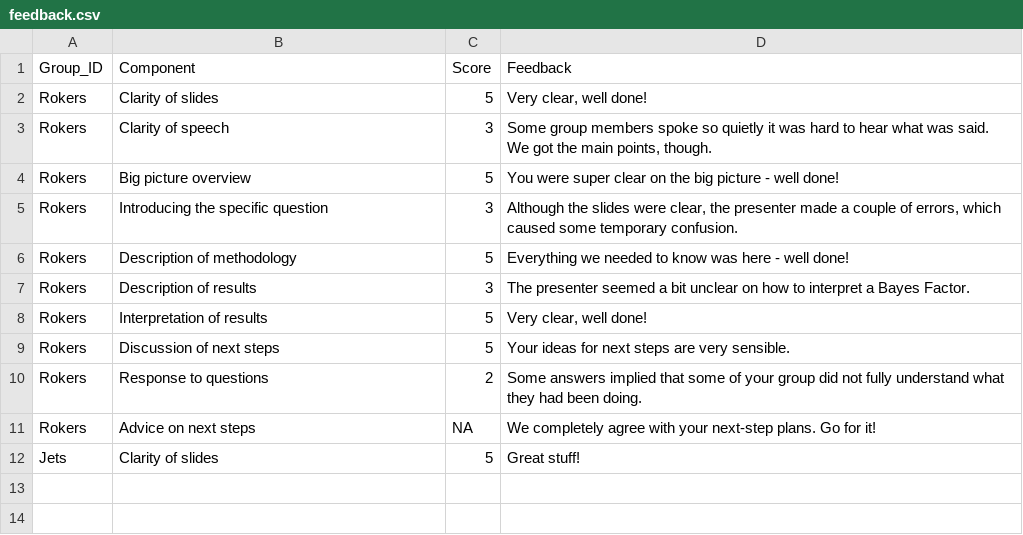
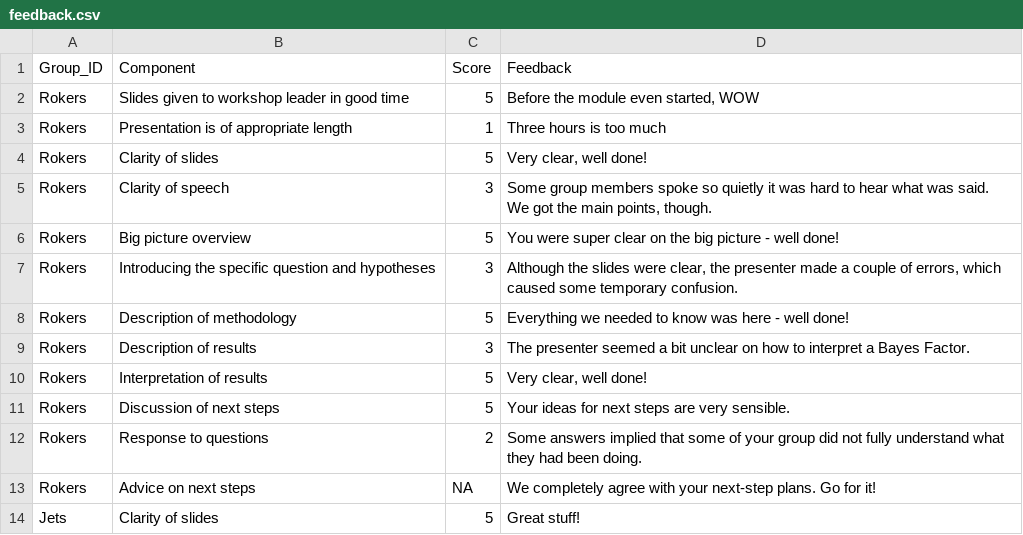
Before and after one commit to ajwills72/rmip, a CSV file: docs/mark-process/feedback.csv, drawn as a sheet.

Commit message:
Update feedback.csv

```diff
--- a/docs/mark-process/feedback.csv
+++ b/docs/mark-process/feedback.csv
@@ -1,2 +1,4 @@
 Group_ID,Component,Score,Feedback
+Rokers,Slides given to workshop leader in good time,5,"Before the module even started, WOW"
+Rokers,Presentation is of appropriate length,1,"Three hours is too much"
 Rokers,Clarity of slides,5,"Very clear, well done!"
@@ -4,3 +6,3 @@ Rokers,Clarity of speech,3,"Some group members spoke so quietly it was hard to h
 Rokers,Big picture overview,5,You were super clear on the big picture - well done!
-Rokers,Introducing the specific question,3,"Although the slides were clear, the presenter made a couple of errors, which caused some temporary confusion."
+Rokers,Introducing the specific question and hypotheses,3,"Although the slides were clear, the presenter made a couple of errors, which caused some temporary confusion."
 Rokers,Description of methodology,5, Everything we needed to know was here - well done!
```
